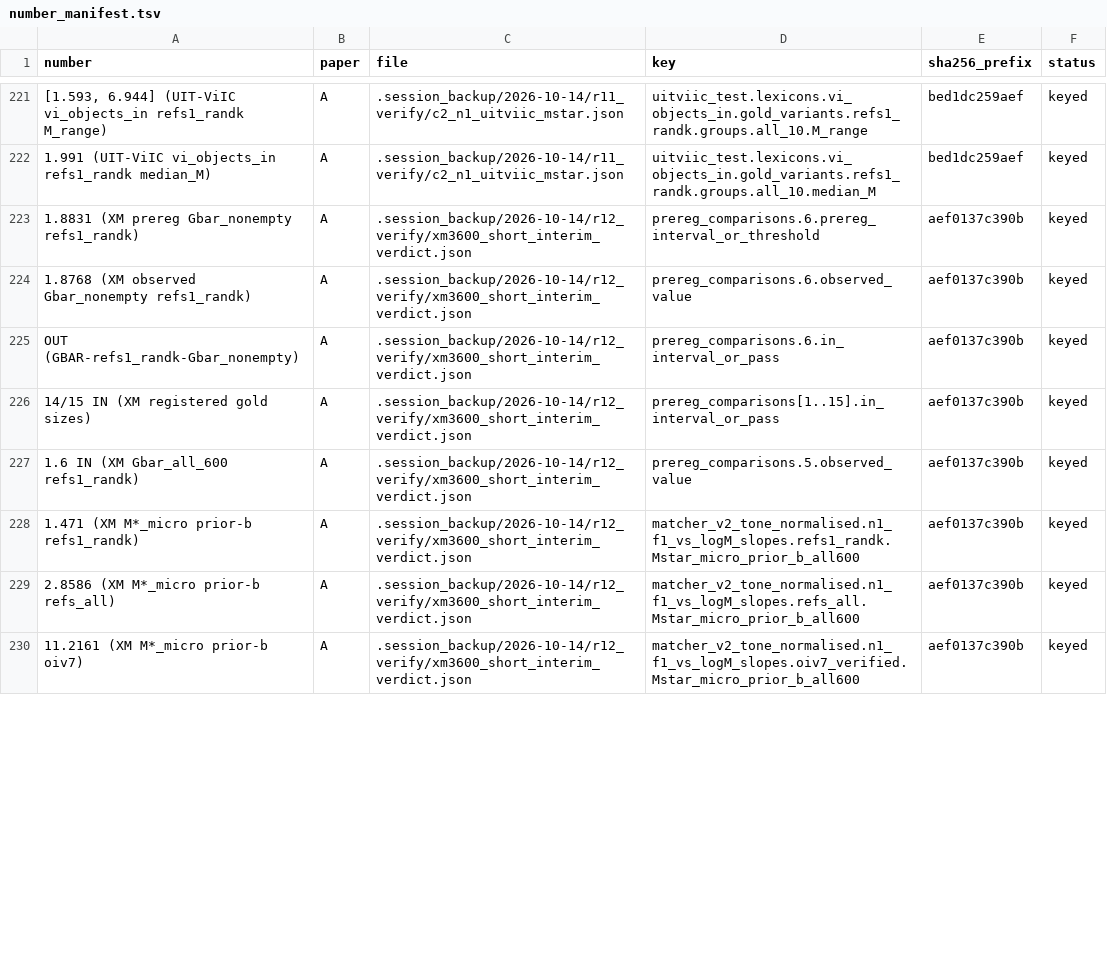
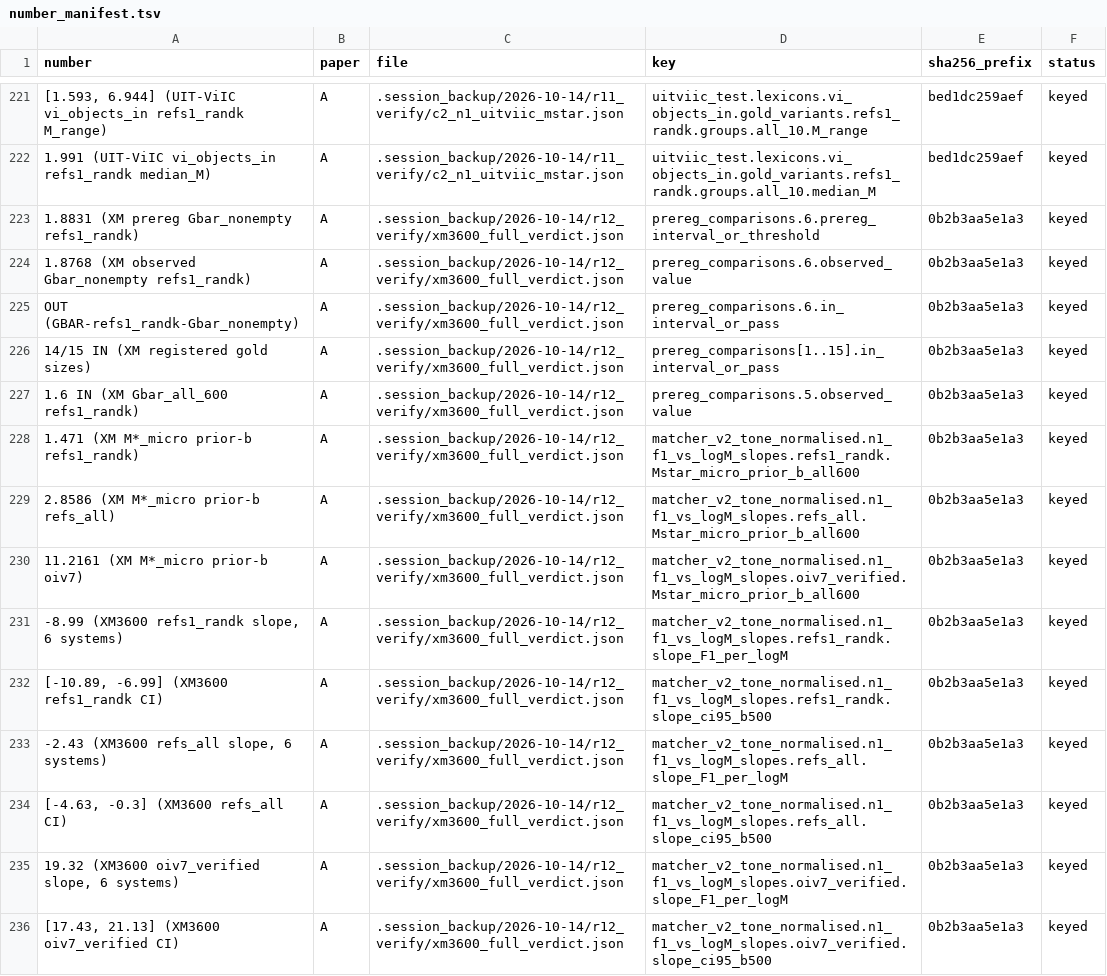
Before and after one commit to HoaNguyen55/vsps_image_captioning, a TSV file: manuscript/journal_draft/number_manifest.tsv, drawn as a sheet; only a part is shown, gaps mark what is left out; the diff covers the shown part only; the diff names each change by its address in the sheet, - before the commit and + after, or states it on an @@ line.

Commit message:
Paper A XM3600 full-verdict update: section 7.5 and Table 7.1 carry the full XM3600 verdict (xm3600_full_verdict.json, sha 0b2b3aa5); N1-XM-2 and N1-XM-5 FAIL and are reported plainly; N1 is kept under the prereg line 64 rule; sections 1, 4, 5, 10 and 11, the outline and the results plan follow; number manifest now 405 keyed, 9 pending (4 pending in Paper A).

```diff
--- a/manuscript/journal_draft/number_manifest.tsv
+++ b/manuscript/journal_draft/number_manifest.tsv
-C223:C230 (file): .session_backup/2026-10-14/r12_verify/xm3600_short_interim_verdict.json
+C223:C230 (file): .session_backup/2026-10-14/r12_verify/xm3600_full_verdict.json
-E223:E230 (sha256_prefix): aef0137c390b
+E223:E230 (sha256_prefix): 0b2b3aa5e1a3
+row 231: -8.99 (XM3600 refs1_randk slope, 6 systems) | A | .session_backup/2026-10-14/r12_verify/xm3600_full_verdict.json | matcher_v2_tone_normalised.n1_f1_vs_logM_slopes.refs1_randk.slope_F1_per_logM | 0b2b3aa5e1a3 | keyed
+row 232: [-10.89, -6.99] (XM3600 refs1_randk CI) | A | .session_backup/2026-10-14/r12_verify/xm3600_full_verdict.json | matcher_v2_tone_normalised.n1_f1_vs_logM_slopes.refs1_randk.slope_ci95_b500 | 0b2b3aa5e1a3 | keyed
+row 233: -2.43 (XM3600 refs_all slope, 6 systems) | A | .session_backup/2026-10-14/r12_verify/xm3600_full_verdict.json | matcher_v2_tone_normalised.n1_f1_vs_logM_slopes.refs_all.slope_F1_per_logM | 0b2b3aa5e1a3 | keyed
+row 234: [-4.63, -0.3] (XM3600 refs_all CI) | A | .session_backup/2026-10-14/r12_verify/xm3600_full_verdict.json | matcher_v2_tone_normalised.n1_f1_vs_logM_slopes.refs_all.slope_ci95_b500 | 0b2b3aa5e1a3 | keyed
+row 235: 19.32 (XM3600 oiv7_verified slope, 6 systems) | A | .session_backup/2026-10-14/r12_verify/xm3600_full_verdict.json | matcher_v2_tone_normalised.n1_f1_vs_logM_slopes.oiv7_verified.slope_F1_per_logM | 0b2b3aa5e1a3 | keyed
+row 236: [17.43, 21.13] (XM3600 oiv7_verified CI) | A | .session_backup/2026-10-14/r12_verify/xm3600_full_verdict.json | matcher_v2_tone_normalised.n1_f1_vs_logM_slopes.oiv7_verified.slope_ci95_b500 | 0b2b3aa5e1a3 | keyed
```
Also changed, not shown: 11 added rows, 1 removed row and 26 edited cells elsewhere in this file, 8 other files.
